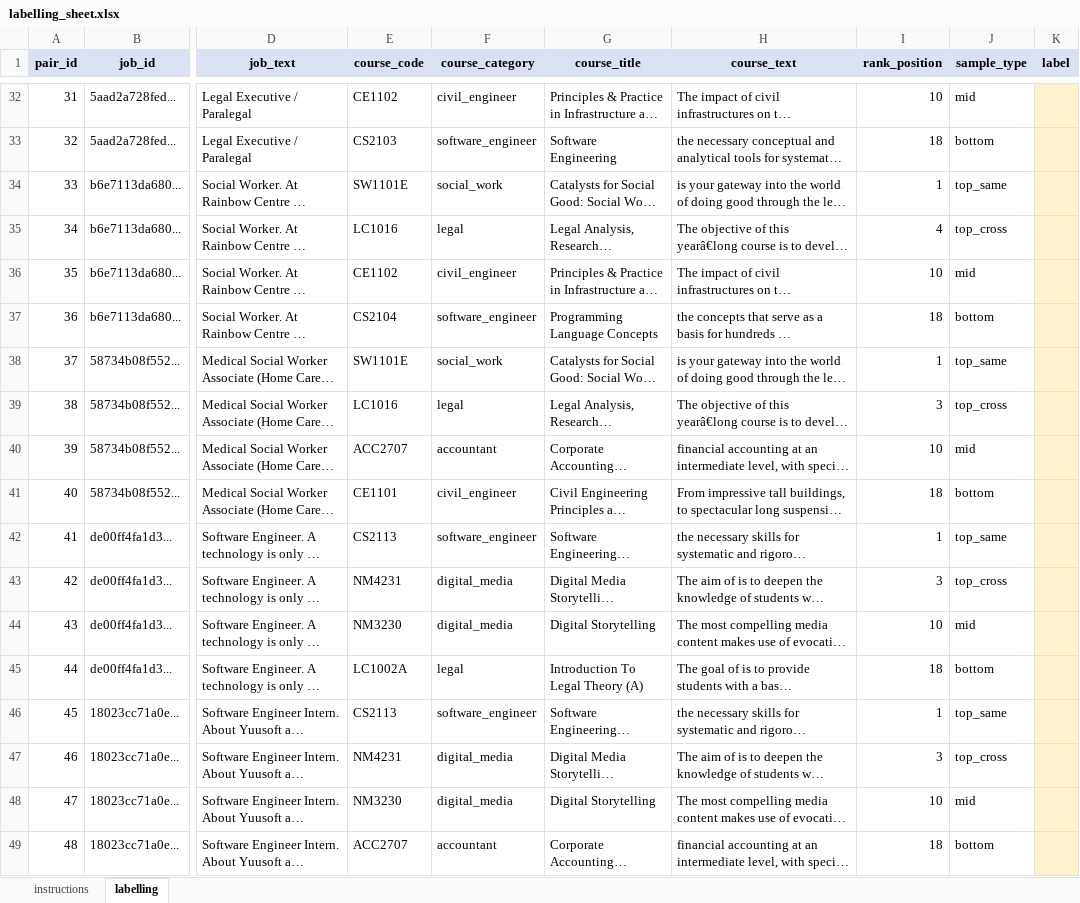
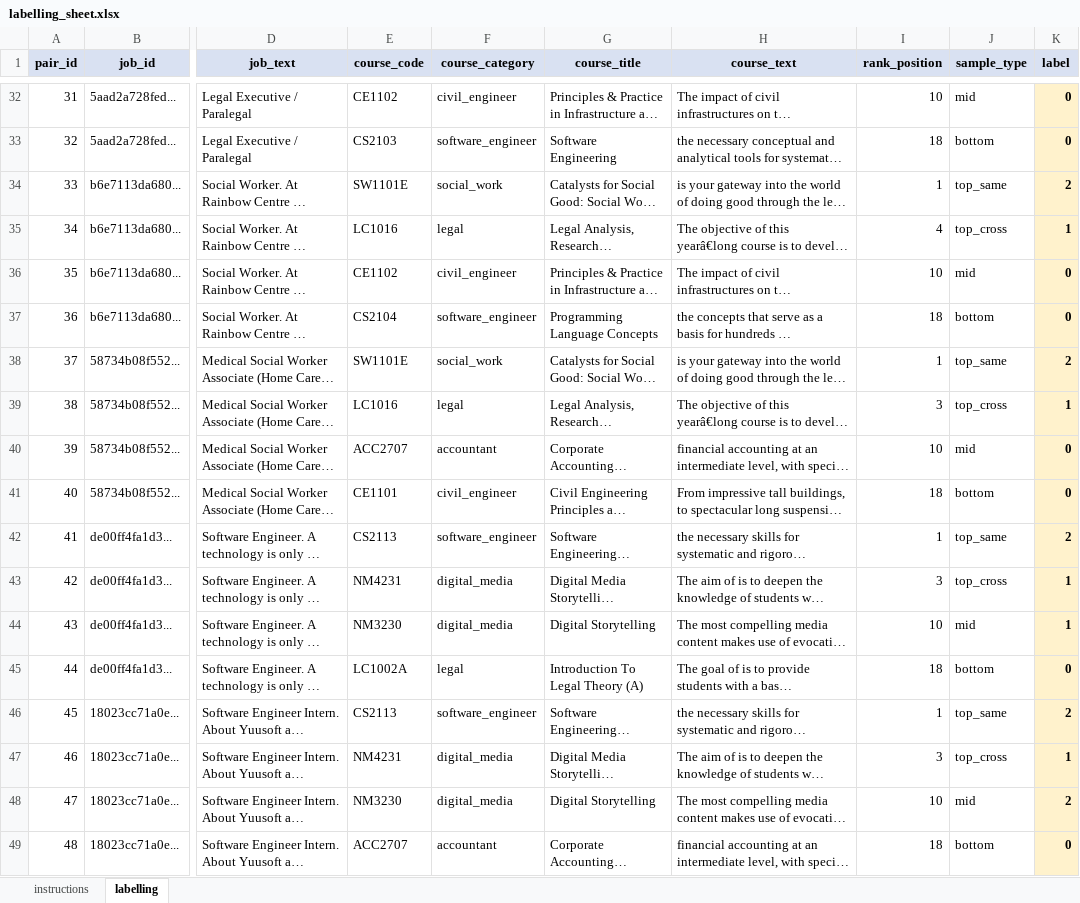
Before and after one commit to DanDmc/DSA4264_Project, an Excel workbook: src/validation/embedding_model_validation/labelling_sheet.xlsx, sheet labelling, drawn as a sheet; only a part is shown, gaps mark what is left out; long unchanged cells end in …; values as stored, in another font and other column widths than the file's, no borders; the diff covers the shown part only; the diff names each change by its address in the sheet, - before the commit and + after, or states it on an @@ line.

Commit message:
human label validation of embedding model

```diff
--- a/src/validation/embedding_model_validation/labelling_sheet.xlsx (sheet labelling)
+++ b/src/validation/embedding_model_validation/labelling_sheet.xlsx (sheet labelling)
-K32:K33 (label): (empty)
+K32:K33 (label): 0
-K34 (label): (empty)
+K34 (label): 2
-K35 (label): (empty)
+K35 (label): 1
-K36:K37 (label): (empty)
+K36:K37 (label): 0
-K38 (label): (empty)
+K38 (label): 2
-K39 (label): (empty)
+K39 (label): 1
-K40:K41 (label): (empty)
+K40:K41 (label): 0
-K42 (label): (empty)
+K42 (label): 2
-K43:K44 (label): (empty)
+K43:K44 (label): 1
-K45 (label): (empty)
+K45 (label): 0
-K46 (label): (empty)
+K46 (label): 2
-K47 (label): (empty)
+K47 (label): 1
-K48 (label): (empty)
+K48 (label): 2
-K49 (label): (empty)
+K49 (label): 0
```
Also changed, not shown: 27 edited cells elsewhere in this sheet, 2 other files.
